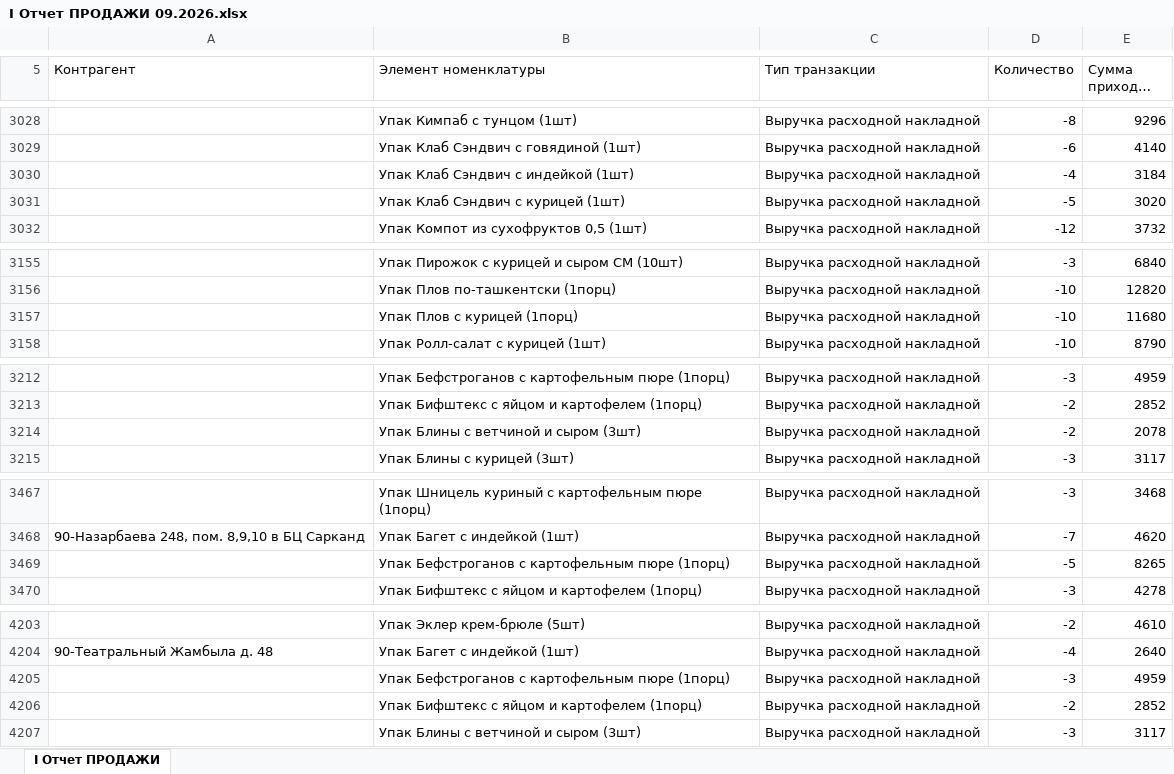
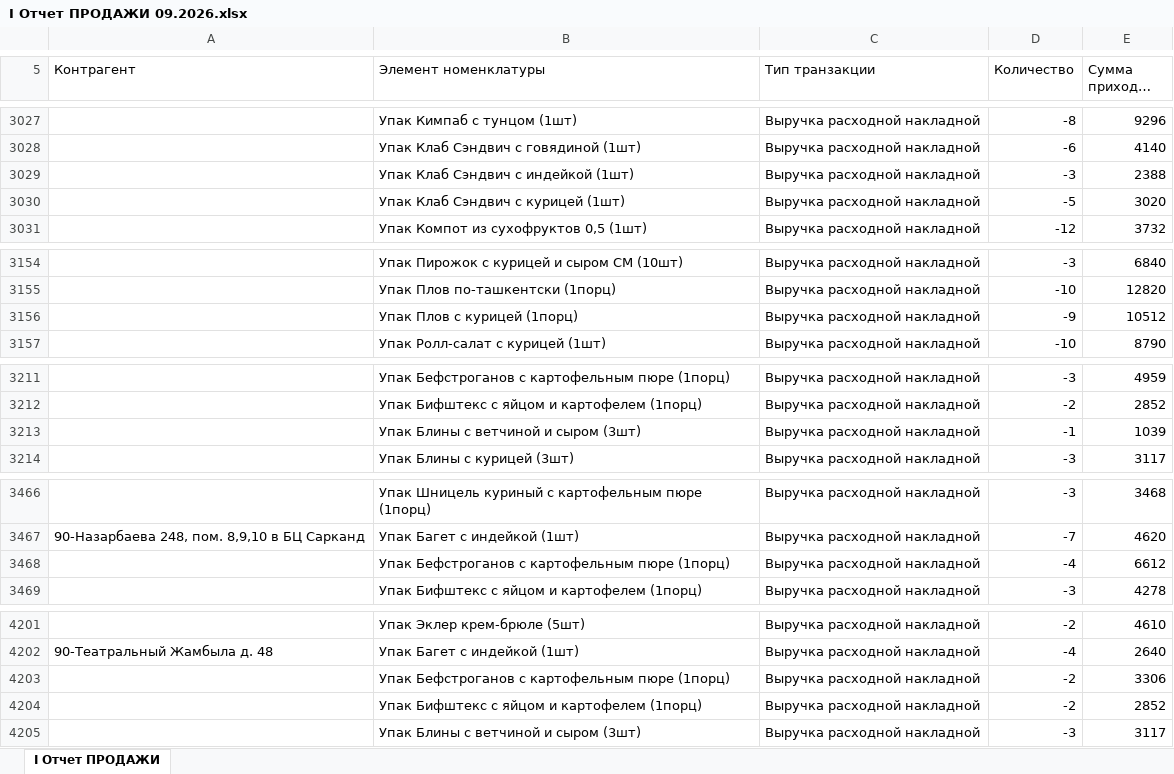
Before and after one commit to Olgagerassimenko/fin-director, an Excel workbook: I Отчет ПРОДАЖИ 09.2026.xlsx, sheet I Отчет ПРОДАЖИ, drawn as a sheet; only a part is shown, gaps mark what is left out; long unchanged cells end in …; values as stored, in another font and other column widths than the file's, no borders; removed rows and columns are numbered as before the commit, all else as after; the diff covers the shown part only; the diff names each change by its address in the sheet, - before the commit and + after, or states it on an @@ line.

```diff
--- a/I Отчет ПРОДАЖИ 09.2026.xlsx (sheet I Отчет ПРОДАЖИ)
+++ b/I Отчет ПРОДАЖИ 09.2026.xlsx (sheet I Отчет ПРОДАЖИ)
-row 3030:  | Упак Клаб Сэндвич с индейкой (1шт) | Выручка расходной накладной | -4 | 3184
+row 3029:  | Упак Клаб Сэндвич с индейкой (1шт) | Выручка расходной накладной | -3 | 2388
-row 3157:  | Упак Плов с курицей (1порц) | Выручка расходной накладной | -10 | 11680
+row 3156:  | Упак Плов с курицей (1порц) | Выручка расходной накладной | -9 | 10512
-row 3214:  | Упак Блины с ветчиной и сыром (3шт) | Выручка расходной накладной | -2 | 2078
+row 3213:  | Упак Блины с ветчиной и сыром (3шт) | Выручка расходной накладной | -1 | 1039
-row 3469:  | Упак Бефстроганов с картофельным пюре (1порц) | Выручка расходной накладной | -5 | 8265
+row 3468:  | Упак Бефстроганов с картофельным пюре (1порц) | Выручка расходной накладной | -4 | 6612
-row 4205:  | Упак Бефстроганов с картофельным пюре (1порц) | Выручка расходной накладной | -3 | 4959
+row 4203:  | Упак Бефстроганов с картофельным пюре (1порц) | Выручка расходной накладной | -2 | 3306
```
Also changed, not shown: 5 added rows, 7 removed rows and 18 edited cells elsewhere in this sheet, I Отчет ПРОДАЖИ 01.2026.xlsx, I Отчет ПРОДАЖИ 02.2026.xlsx, 37 other files.
